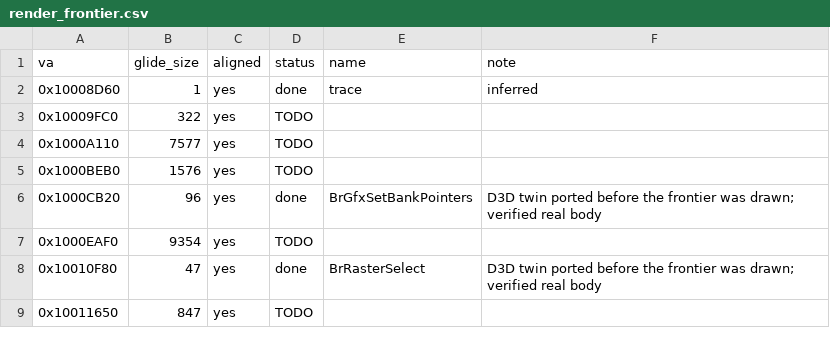
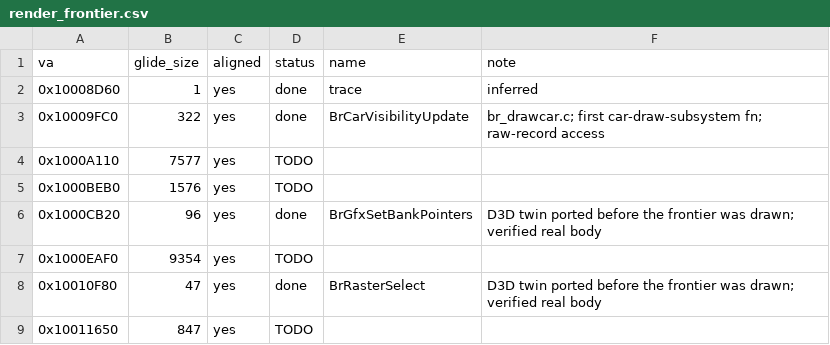
Before and after one commit to jeff-strutb/brally, a CSV file: config/render_frontier.csv, drawn as a sheet; only a part is shown.

Commit message:
Transcribe BrCarVisibilityUpdate (0x10009FC0): open the car-draw subsystem
The per-car visibility pass, first function of the car-draw subsystem that
the rest of the render frontier is built on. Runs once per car before the
draw passes: computes the fog factor (BrFogFactorAtPoint, stored back into
the record at +0x2730) and decides on-screen visibility, setting the two
per-car flag arrays that 0x1000A110's opaque and translucent passes gate on.

Opens the subsystem with the deliberate architecture choice recorded in
br_drawcar.h: the read-only draw functions use the repacked BrCarView, but
this pass WRITES back into the record (fog) and shared flag arrays, which a
repack cannot model, so it reaches the 0x2B68 record by raw byte offset the
way the original does (BR_CAR_OFF_* convention). Stands up the recovered
shared state: g_BrCarVisOpaque/g_BrCarVisAny (int32[16], bounds recovered
from the .data next-global boundary), the mode/player/ref globals (already
in slice2_18.h bar BrG_6C6614, added), and g_BrFrameHull, a global
BrSpanVolume the port's explicit-pointer span API is handed in place of the
original's implicit global grid (empty until the unported frame setup builds
it -- faithful, inert).

CFG and all three span-test argument mappings verified against the
byte-identical D3D twin 0x1000CA90. Test drives every branch (guard, opaque
visible/culled, class-2, mode-probe with the real BrVec3MulAdd, player
translucent, player fall-through). render_frontier: 12 -> 11 TODO.

```diff
--- a/config/render_frontier.csv
+++ b/config/render_frontier.csv
@@ -2,3 +2,3 @@ va,glide_size,aligned,status,name,note
 0x10008D60,1,yes,done,trace,inferred
-0x10009FC0,322,yes,TODO,,
+0x10009FC0,322,yes,done,BrCarVisibilityUpdate,"br_drawcar.c; first car-draw-subsystem fn; raw-record access"
 0x1000A110,7577,yes,TODO,,
```
Also changed, not shown: 6 other files.
